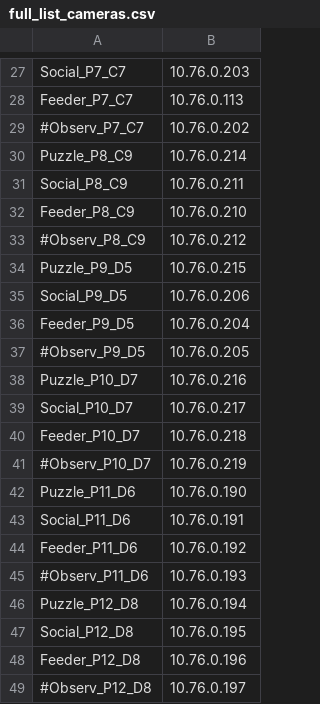
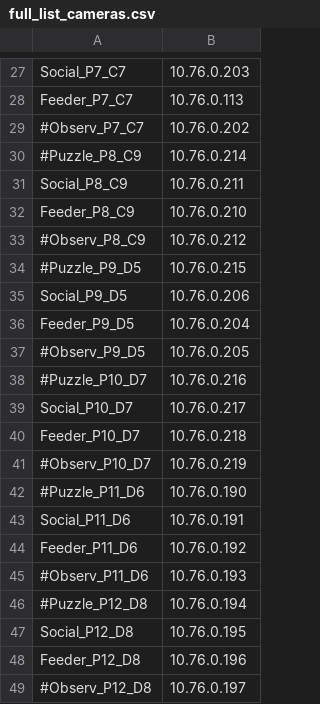
Before and after one commit to michaelchimento/raspi_tit_scripts, a CSV file: tower_scripts/full_list_cameras.csv, drawn as a sheet; only a part is shown, gaps mark what is left out; the diff covers the shown part only.

```diff
--- a/tower_scripts/full_list_cameras.csv
+++ b/tower_scripts/full_list_cameras.csv
@@ -29,3 +29,3 @@ Feeder_P7_C7,10.76.0.113
 #Observ_P7_C7,10.76.0.202
-Puzzle_P8_C9,10.76.0.214
+#Puzzle_P8_C9,10.76.0.214
 Social_P8_C9,10.76.0.211
@@ -33,3 +33,3 @@ Feeder_P8_C9,10.76.0.210
 #Observ_P8_C9,10.76.0.212
-Puzzle_P9_D5,10.76.0.215
+#Puzzle_P9_D5,10.76.0.215
 Social_P9_D5,10.76.0.206
@@ -37,3 +37,3 @@ Feeder_P9_D5,10.76.0.204
 #Observ_P9_D5,10.76.0.205
-Puzzle_P10_D7,10.76.0.216
+#Puzzle_P10_D7,10.76.0.216
 Social_P10_D7,10.76.0.217
@@ -41,3 +41,3 @@ Feeder_P10_D7,10.76.0.218
 #Observ_P10_D7,10.76.0.219
-Puzzle_P11_D6,10.76.0.190
+#Puzzle_P11_D6,10.76.0.190
 Social_P11_D6,10.76.0.191
@@ -45,3 +45,3 @@ Feeder_P11_D6,10.76.0.192
 #Observ_P11_D6,10.76.0.193
-Puzzle_P12_D8,10.76.0.194
+#Puzzle_P12_D8,10.76.0.194
 Social_P12_D8,10.76.0.195
```
Also changed, not shown: 7 edited cells elsewhere in this file, List_of_Cameras.csv, 8 other files.
